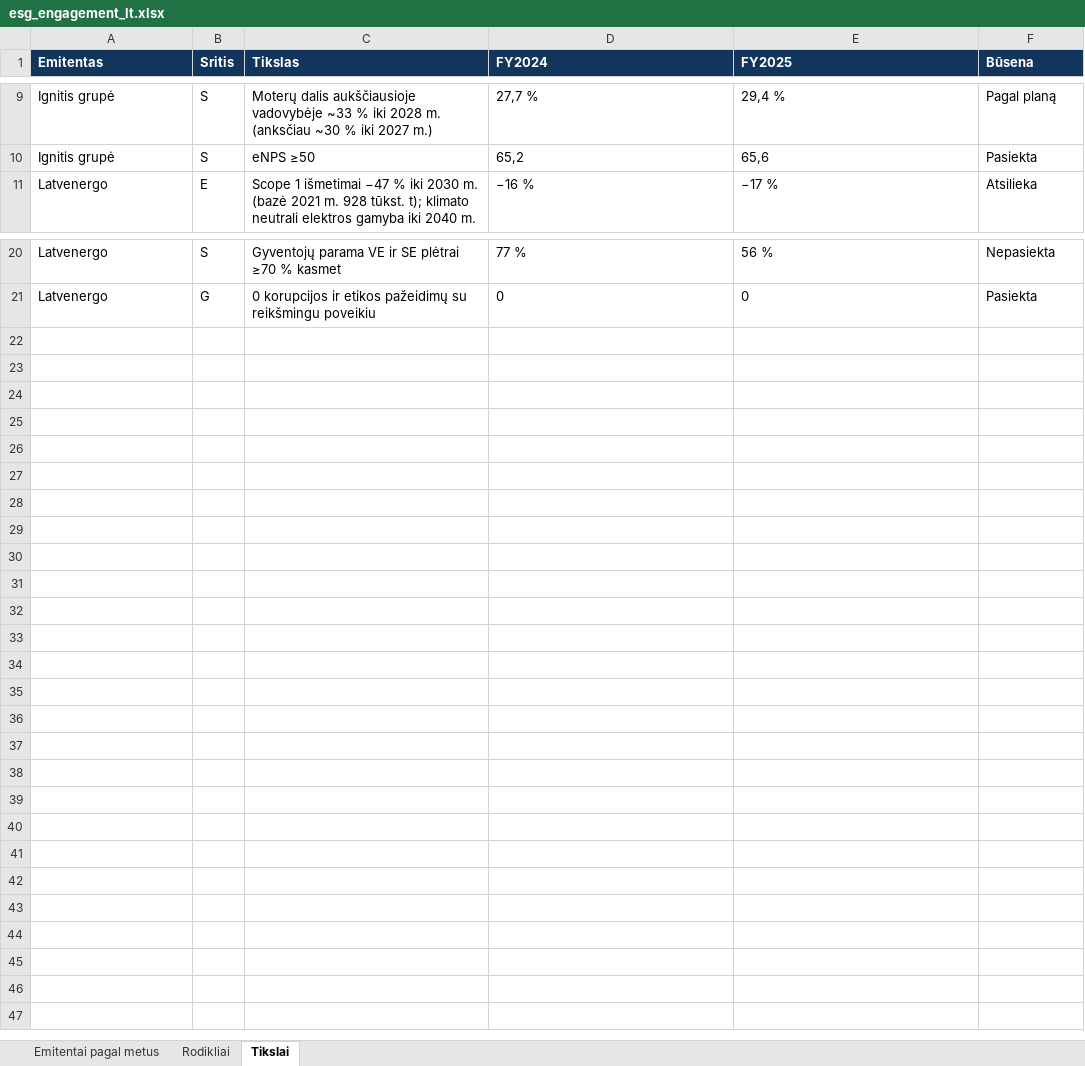
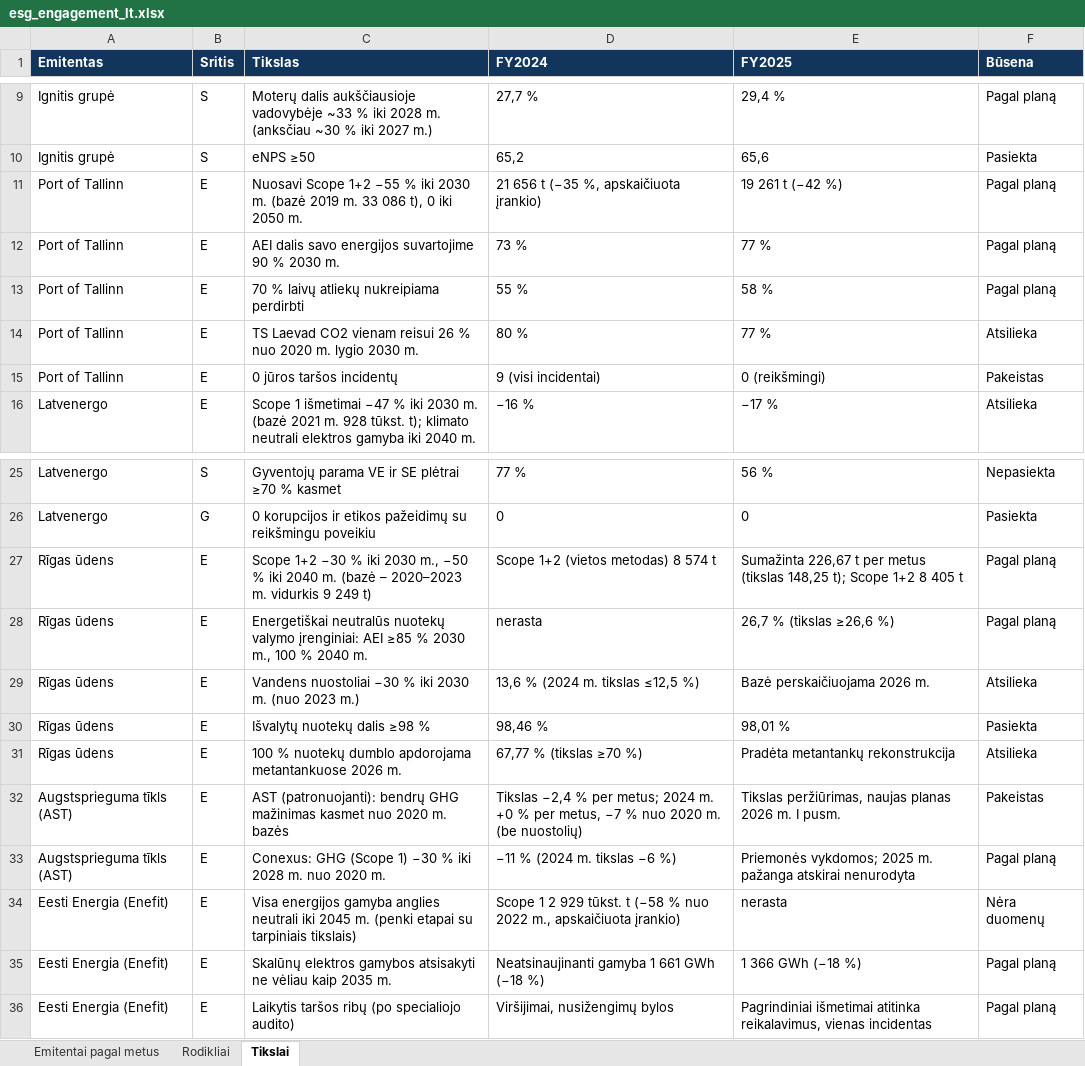
Before and after one commit to VytisCode/issuers-review, an Excel workbook: docs/files/esg_engagement_lt.xlsx, sheet Tikslai, drawn as a sheet; only a part is shown, gaps mark what is left out; values as stored, in another font and other column widths than the file's, no borders; the diff names each change by its address in the sheet, - before the commit and + after, or states it on an @@ line.

```diff
--- a/docs/files/esg_engagement_lt.xlsx (sheet Tikslai)
+++ b/docs/files/esg_engagement_lt.xlsx (sheet Tikslai)
+row 11: Port of Tallinn | E | Nuosavi Scope 1+2 −55 % iki 2030 m. (bazė 2019 m. 33 086 t), 0 iki 2050 m. | 21 656 t (−35 %, apskaičiuota įrankio) | 19 261 t (−42 %) | Pagal planą
+row 12: Port of Tallinn | E | AEI dalis savo energijos suvartojime 90 % 2030 m. | 73 % | 77 % | Pagal planą
+row 13: Port of Tallinn | E | 70 % laivų atliekų nukreipiama perdirbti | 55 % | 58 % | Pagal planą
+row 14: Port of Tallinn | E | TS Laevad CO2 vienam reisui 26 % nuo 2020 m. lygio 2030 m. | 80 % | 77 % | Atsilieka
+row 15: Port of Tallinn | E | 0 jūros taršos incidentų | 9 (visi incidentai) | 0 (reikšmingi) | Pakeistas
+row 27: Rīgas ūdens | E | Scope 1+2 −30 % iki 2030 m., −50 % iki 2040 m. (bazė – 2020–2023 m. vidurkis 9 249 t) | Scope 1+2 (vietos metodas) 8 574 t | Sumažinta 226,67 t per metus (tikslas 148,25 t); Scope 1+2 8 405 t | Pagal planą
+row 28: Rīgas ūdens | E | Energetiškai neutralūs nuotekų valymo įrenginiai: AEI ≥85 % 2030 m., 100 % 2040 m. | nerasta | 26,7 % (tikslas ≥26,6 %) | Pagal planą
+row 29: Rīgas ūdens | E | Vandens nuostoliai −30 % iki 2030 m. (nuo 2023 m.) | 13,6 % (2024 m. tikslas ≤12,5 %) | Bazė perskaičiuojama 2026 m. | Atsilieka
+row 30: Rīgas ūdens | E | Išvalytų nuotekų dalis ≥98 % | 98,46 % | 98,01 % | Pasiekta
+row 31: Rīgas ūdens | E | 100 % nuotekų dumblo apdorojama metantankuose 2026 m. | 67,77 % (tikslas ≥70 %) | Pradėta metantankų rekonstrukcija | Atsilieka
+row 32: Augstsprieguma tīkls (AST) | E | AST (patronuojanti): bendrų GHG mažinimas kasmet nuo 2020 m. bazės | Tikslas −2,4 % per metus; 2024 m. +0 % per metus, −7 % nuo 2020 m. (be nuostolių) | Tikslas peržiūrimas, naujas planas 2026 m. I pusm. | Pakeistas
+row 33: Augstsprieguma tīkls (AST) | E | Conexus: GHG (Scope 1) −30 % iki 2028 m. nuo 2020 m. | −11 % (2024 m. tikslas −6 %) | Priemonės vykdomos; 2025 m. pažanga atskirai nenurodyta | Pagal planą
+row 34: Eesti Energia (Enefit) | E | Visa energijos gamyba anglies neutrali iki 2045 m. (penki etapai su tarpiniais tikslais) | Scope 1 2 929 tūkst. t (−58 % nuo 2022 m., apskaičiuota įrankio) | nerasta | Nėra duomenų
+row 35: Eesti Energia (Enefit) | E | Skalūnų elektros gamybos atsisakyti ne vėliau kaip 2035 m. | Neatsinaujinanti gamyba 1 661 GWh (−18 %) | 1 366 GWh (−18 %) | Pagal planą
+row 36: Eesti Energia (Enefit) | E | Laikytis taršos ribų (po specialiojo audito) | Viršijimai, nusižengimų bylos | Pagrindiniai išmetimai atitinka reikalavimus, vienas incidentas | Pagal planą
```
Also changed, not shown: sheet Rodikliai, sheet Emitentai pagal metus, docs/files/esg_engagement_en.xlsx, 1 other file.
